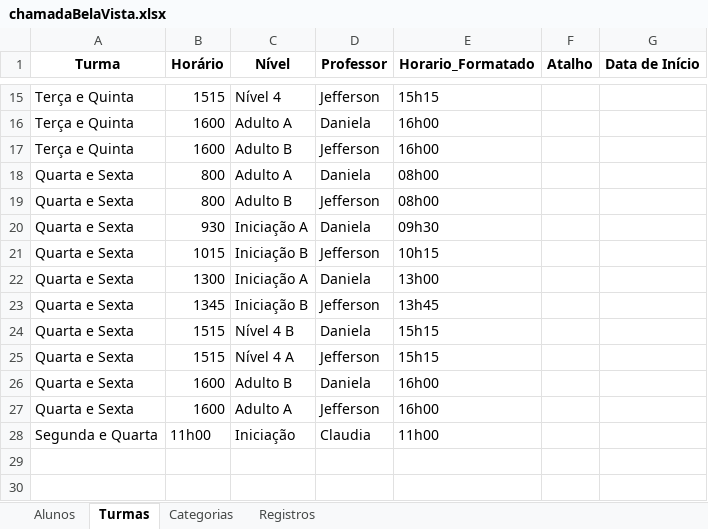
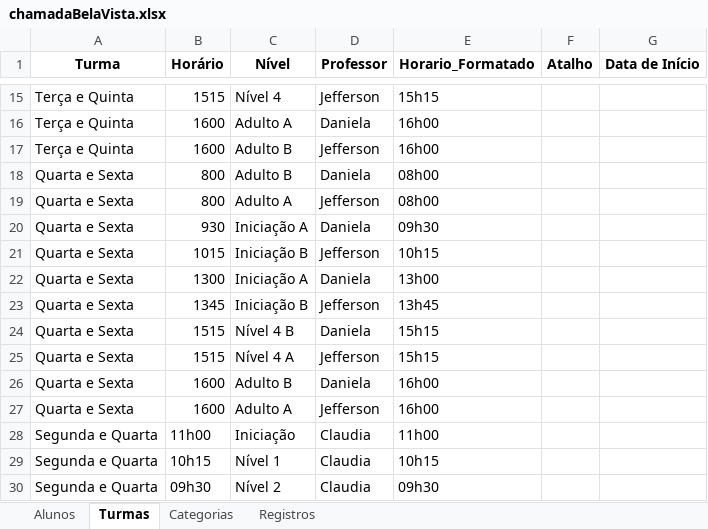
Before and after one commit to Jeffrog22/Lista-de-Chamada, an Excel workbook: chamadaBelaVista.xlsx, sheet Turmas, drawn as a sheet; only a part is shown, gaps mark what is left out; values as stored, in another font and other column widths than the file's, no borders; the diff names each change by its address in the sheet, - before the commit and + after, or states it on an @@ line.

Commit message:
fx chamada, testes e ajustes na edição das turmas

```diff
--- a/chamadaBelaVista.xlsx (sheet Turmas)
+++ b/chamadaBelaVista.xlsx (sheet Turmas)
-C18 (Nível): Adulto A
+C18 (Nível): Adulto B
-C19 (Nível): Adulto B
+C19 (Nível): Adulto A
+row 29: Segunda e Quarta | 10h15 | Nível 1 | Claudia | 10h15
+row 30: Segunda e Quarta | 09h30 | Nível 2 | Claudia | 09h30
```
Also changed, not shown: sheet Alunos, sheet Registros, 2 other files.
